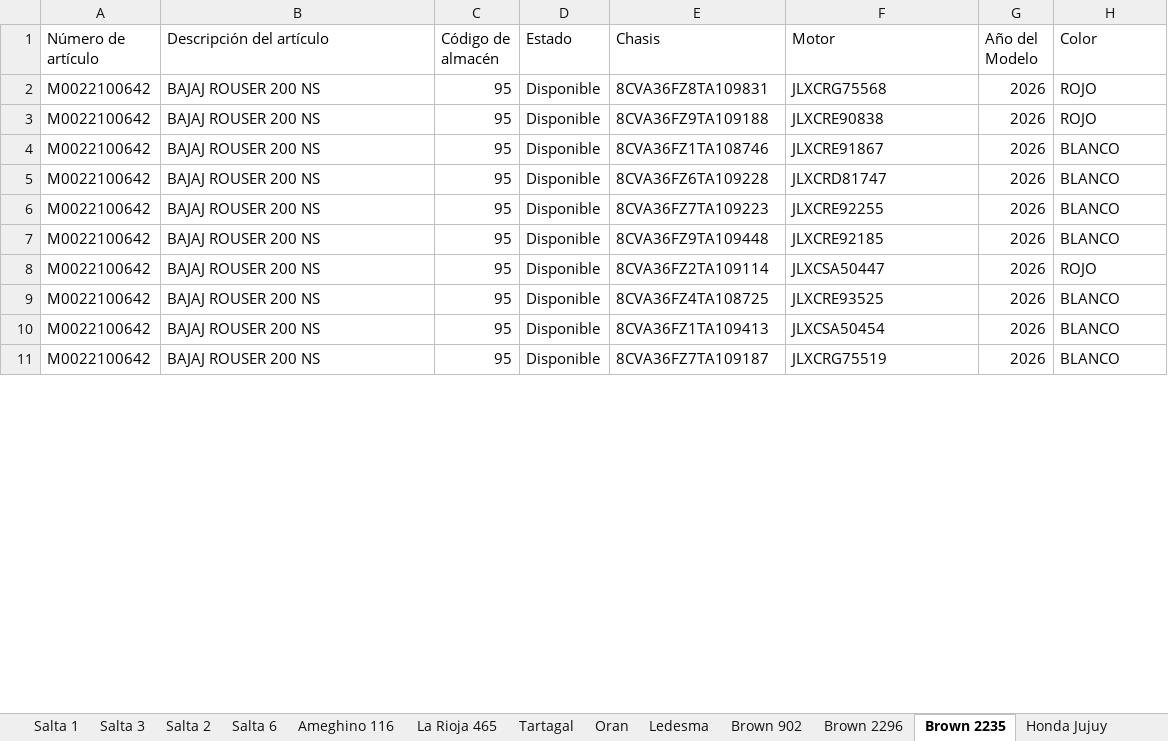
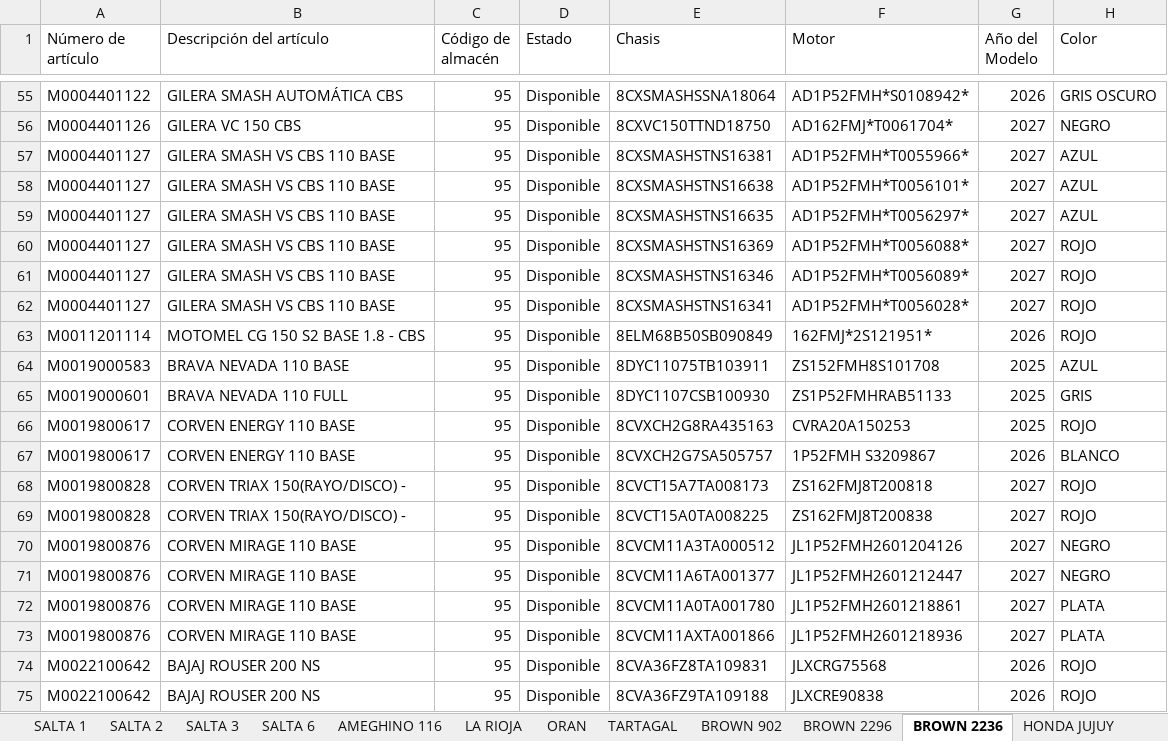
Before and after one commit to yuhmaksuc095-beep/logistica-jujuy, an Excel workbook: datos.xlsx, sheet BROWN 2236, drawn as a sheet; only a part is shown, gaps mark what is left out; the shorter side is filled out with more unchanged rows; values as stored, in another font and other column widths than the file's, no cell formats; the diff covers the shown part only; the diff names each change by its address in the sheet, - before the commit and + after, or states it on an @@ line.

```diff
--- a/datos.xlsx (sheet BROWN 2236)
+++ b/datos.xlsx (sheet BROWN 2236)
-sheet tab: Salta 1
+sheet tab: SALTA 1
-sheet tab: Salta 3
+sheet tab: SALTA 3
-sheet tab: Salta 2
+sheet tab: SALTA 2
-sheet tab: Salta 6
+sheet tab: SALTA 6
-sheet tab: Ameghino 116
+sheet tab: AMEGHINO 116
-sheet tab: Tartagal
+sheet tab: LA RIOJA
-sheet tab: Oran
+sheet tab: ORAN
-sheet tab: Ledesma
+sheet tab: TARTAGAL
-sheet tab: Brown 902
+sheet tab: BROWN 902
-sheet tab: Brown 2296
+sheet tab: BROWN 2296
-sheet tab: Brown 2235
+sheet tab: BROWN 2236
-sheet tab: La Rioja 465
+sheet tab: HONDA JUJUY
@@ sheet tab order changed: SALTA 1 | SALTA 2 | SALTA 3 | SALTA 6 | AMEGHINO 116 | LA RIOJA | ORAN | TARTAGAL | BROWN 902 | BROWN 2296 | BROWN 2236 | HONDA JUJUY @@
@@ row 30 moved to row 55: M0004401122 @@
@@ row 33 moved to row 56: M0004401126 @@
+row 57: M0004401127 | GILERA SMASH VS CBS 110 BASE | 95 | Disponible | 8CXSMASHSTNS16381 | AD1P52FMH*T0055966* | 2027 | AZUL
+row 58: M0004401127 | GILERA SMASH VS CBS 110 BASE | 95 | Disponible | 8CXSMASHSTNS16638 | AD1P52FMH*T0056101* | 2027 | AZUL
+row 59: M0004401127 | GILERA SMASH VS CBS 110 BASE | 95 | Disponible | 8CXSMASHSTNS16635 | AD1P52FMH*T0056297* | 2027 | AZUL
+row 60: M0004401127 | GILERA SMASH VS CBS 110 BASE | 95 | Disponible | 8CXSMASHSTNS16369 | AD1P52FMH*T0056088* | 2027 | ROJO
+row 61: M0004401127 | GILERA SMASH VS CBS 110 BASE | 95 | Disponible | 8CXSMASHSTNS16346 | AD1P52FMH*T0056089* | 2027 | ROJO
+row 62: M0004401127 | GILERA SMASH VS CBS 110 BASE | 95 | Disponible | 8CXSMASHSTNS16341 | AD1P52FMH*T0056028* | 2027 | ROJO
@@ row 42 moved to row 63: M0011201114 @@
@@ row 25 moved to row 64: M0019000583 @@
@@ row 26 moved to row 65: M0019000601 @@
@@ row 27 moved to row 66: M0019800617 @@
@@ row 28 moved to row 67: M0019800617 @@
+row 68: M0019800828 | CORVEN TRIAX 150(RAYO/DISCO) - | 95 | Disponible | 8CVCT15A7TA008173 | ZS162FMJ8T200818 | 2027 | ROJO
+row 69: M0019800828 | CORVEN TRIAX 150(RAYO/DISCO) - | 95 | Disponible | 8CVCT15A0TA008225 | ZS162FMJ8T200838 | 2027 | ROJO
+row 70: M0019800876 | CORVEN MIRAGE 110 BASE | 95 | Disponible | 8CVCM11A3TA000512 | JL1P52FMH2601204126 | 2027 | NEGRO
+row 71: M0019800876 | CORVEN MIRAGE 110 BASE | 95 | Disponible | 8CVCM11A6TA001377 | JL1P52FMH2601212447 | 2027 | NEGRO
+row 72: M0019800876 | CORVEN MIRAGE 110 BASE | 95 | Disponible | 8CVCM11A0TA001780 | JL1P52FMH2601218861 | 2027 | PLATA
+row 73: M0019800876 | CORVEN MIRAGE 110 BASE | 95 | Disponible | 8CVCM11AXTA001866 | JL1P52FMH2601218936 | 2027 | PLATA
```
Also changed, not shown: 49 added rows, 17 removed rows, 5 moved rows and 5 edited cells elsewhere in this sheet, sheet COCHUCHAL, sheet LA RIOJA, sheet TARTAGAL, sheet LEDESMA, sheet BROWN 2296, sheet SALTA 2, 6 more sheets, other sheet tabs, cell formats.
